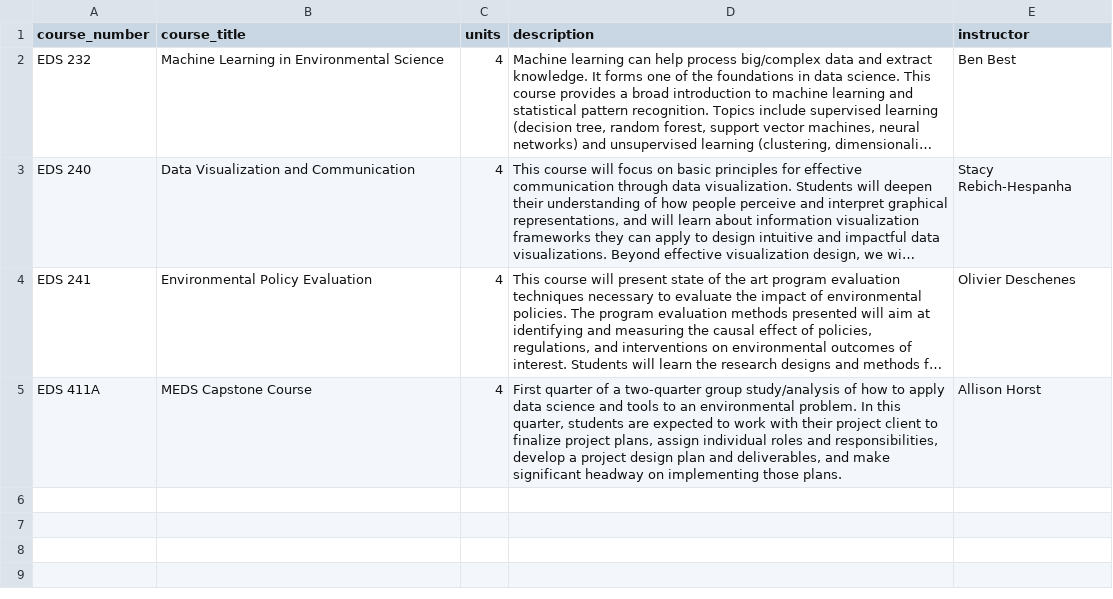
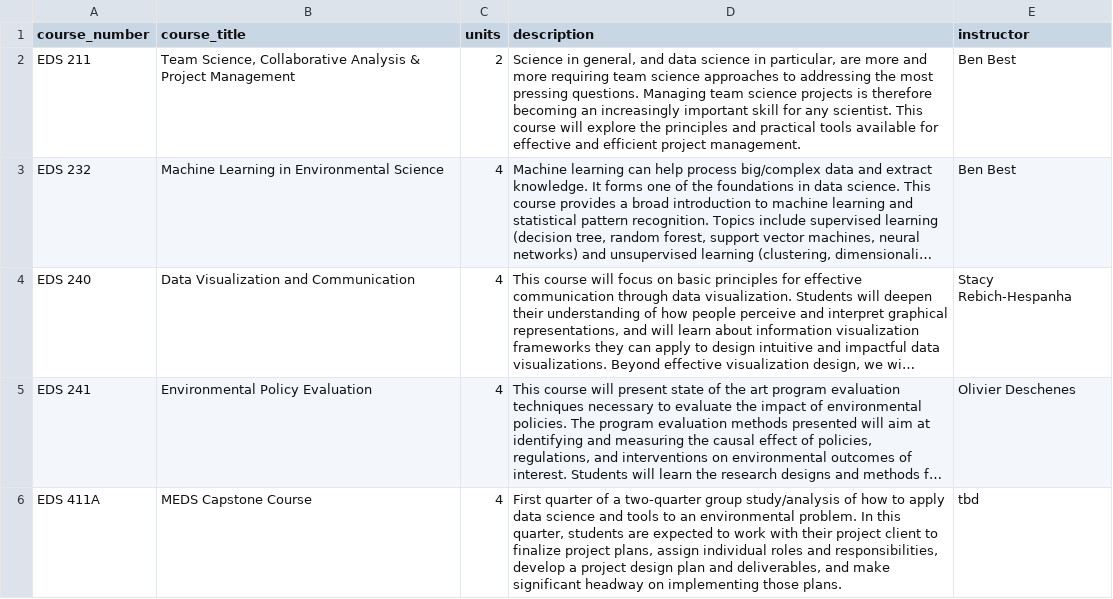
Before and after one commit to UCSB-MEDS/UCSB-MEDS.github.io, a CSV file: course_description_files/winter.csv, drawn as a sheet; long unchanged cells end in …; addresses are those after the commit; the diff names each change by its address in the sheet, - before the commit and + after, or states it on an @@ line.

```diff
--- a/course_description_files/winter.csv
+++ b/course_description_files/winter.csv
+row 2: EDS 211 | Team Science, Collaborative Analysis & Project Management | 2 | Science in general, and data science in particular, are more and more requiring team science approaches to addressing the most pressing questions. Managing team science projects is therefore becoming an increasingly important skill for any scientist. This course will explore the principles and practical tools available for effective and efficient project management. | Ben Best
-E6 (instructor): Allison Horst
+E6 (instructor): tbd
```
Also changed, not shown: course_description_files/spring.csv, course_description_files/summer.csv, 9 other files.
